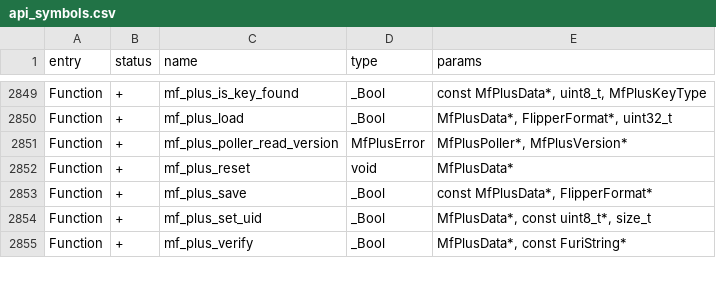
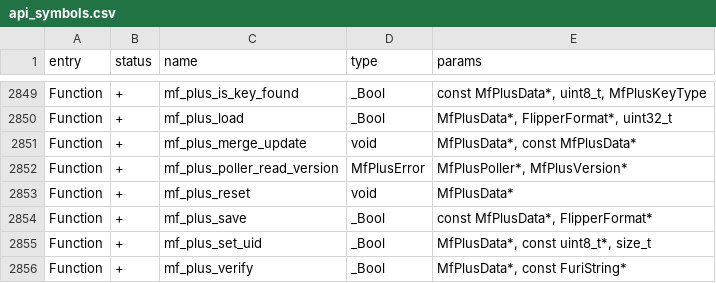
Before and after one commit to DarkFlippers/unleashed-firmware, a CSV file: targets/f7/api_symbols.csv, drawn as a sheet; only a part is shown, gaps mark what is left out; the diff names each change by its address in the sheet, - before the commit and + after, or states it on an @@ line.

```diff
--- a/targets/f7/api_symbols.csv
+++ b/targets/f7/api_symbols.csv
+row 2851: Function | + | mf_plus_merge_update | void | MfPlusData*, const MfPlusData*
```
Also changed, not shown: 7 other files.
